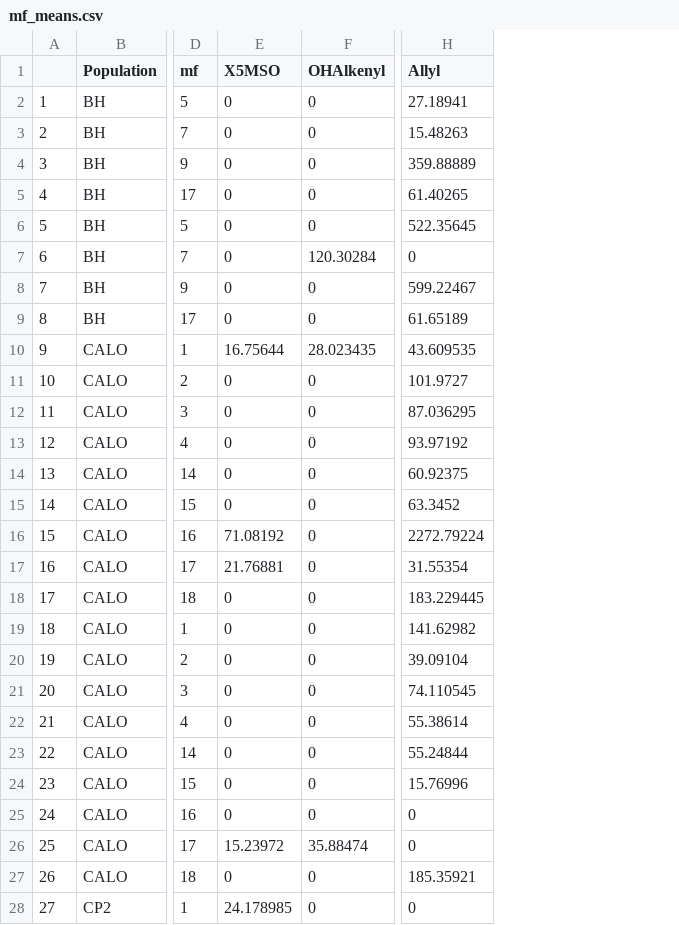
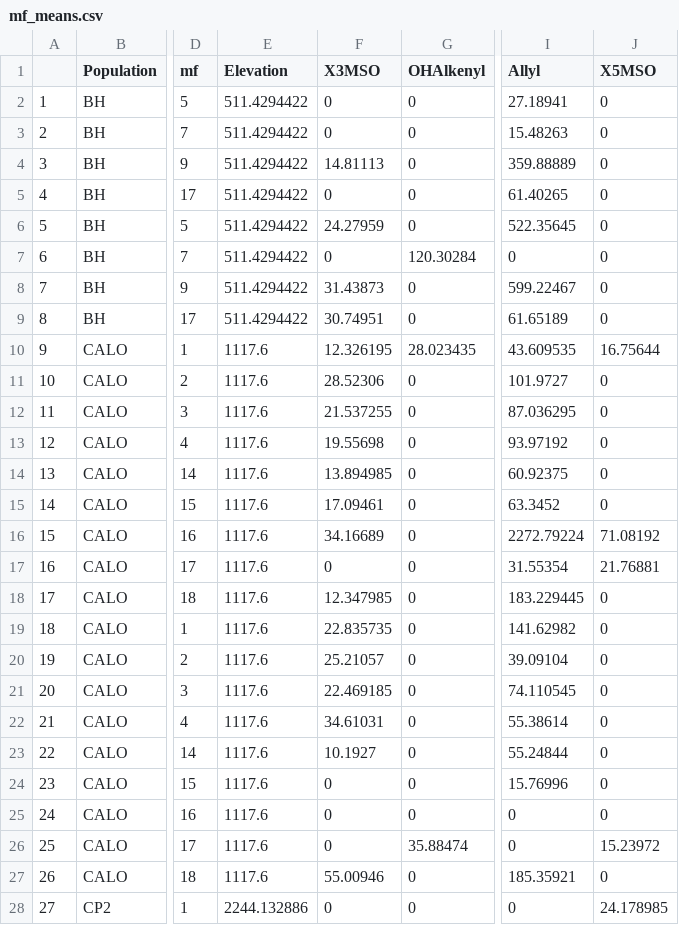
Before and after one commit to drdelapascua/defense-tradeoffs-tortuosus, a CSV file: data/mf_means.csv, drawn as a sheet; only a part is shown, gaps mark what is left out; addresses are those after the commit; the diff covers the shown part only; the diff names each change by its address in the sheet, - before the commit and + after, or states it on an @@ line.

```diff
--- a/data/mf_means.csv
+++ b/data/mf_means.csv
+column E (Elevation), rows 2-28: 511.4294422 | 511.4294422 | 511.4294422 | 511.4294422 | 511.4294422 | 511.4294422 | 511.4294422 | 511.4294422 | 1117.6 | 1117.6 | 1117.6 | 1117.6 | 1117.6 | 1117.6 | 1117.6 | 1117.6 | 1117.6 | 1117.6 | 1117.6 | 1117.6 | 1117.6 | 1117.6 | 1117.6 | 1117.6 | 1117.6 | 1117.6 | 2244.132886
+column J (X5MSO), rows 2-28: 0 | 0 | 0 | 0 | 0 | 0 | 0 | 0 | 16.75644 | 0 | 0 | 0 | 0 | 0 | 71.08192 | 21.76881 | 0 | 0 | 0 | 0 | 0 | 0 | 0 | 0 | 15.23972 | 0 | 24.178985
-F1: X5MSO
+F1: X3MSO
-F4 (X3MSO): 0
+F4 (X3MSO): 14.81113
-F6 (X3MSO): 0
+F6 (X3MSO): 24.27959
-F8 (X3MSO): 0
+F8 (X3MSO): 31.43873
-F9 (X3MSO): 0
+F9 (X3MSO): 30.74951
-F10 (X3MSO): 16.75644
+F10 (X3MSO): 12.326195
-F11 (X3MSO): 0
+F11 (X3MSO): 28.52306
-F12 (X3MSO): 0
+F12 (X3MSO): 21.537255
-F13 (X3MSO): 0
+F13 (X3MSO): 19.55698
-F14 (X3MSO): 0
+F14 (X3MSO): 13.894985
-F15 (X3MSO): 0
+F15 (X3MSO): 17.09461
-F16 (X3MSO): 71.08192
+F16 (X3MSO): 34.16689
-F17 (X3MSO): 21.76881
+F17 (X3MSO): 0
-F18 (X3MSO): 0
+F18 (X3MSO): 12.347985
-F19 (X3MSO): 0
+F19 (X3MSO): 22.835735
-F20 (X3MSO): 0
+F20 (X3MSO): 25.21057
-F21 (X3MSO): 0
+F21 (X3MSO): 22.469185
-F22 (X3MSO): 0
+F22 (X3MSO): 34.61031
-F23 (X3MSO): 0
+F23 (X3MSO): 10.1927
-F26 (X3MSO): 15.23972
+F26 (X3MSO): 0
-F27 (X3MSO): 0
+F27 (X3MSO): 55.00946
-F28 (X3MSO): 24.178985
+F28 (X3MSO): 0
```
Also changed, not shown: 114 edited cells elsewhere in this file, data/pop_means.csv, 5 other files.
